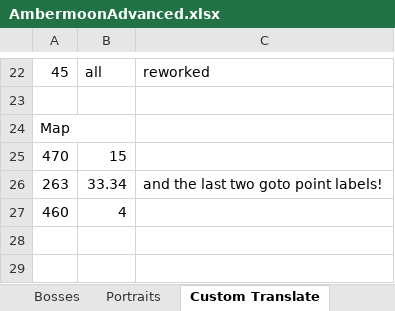
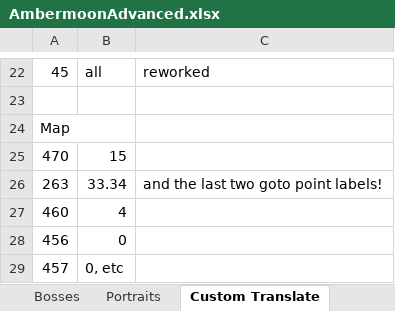
Before and after one commit to Pyrdacor/Ambermoon-Advanced, an Excel workbook: AmbermoonAdvanced.xlsx, sheet Custom Translate, drawn as a sheet; only a part is shown, gaps mark what is left out; values as stored, in another font and other column widths than the file's, no borders; the diff names each change by its address in the sheet, - before the commit and + after, or states it on an @@ line.

```diff
--- a/AmbermoonAdvanced.xlsx (sheet Custom Translate)
+++ b/AmbermoonAdvanced.xlsx (sheet Custom Translate)
+row 28: 456 | 0
+row 29: 457 | 0, etc
```
Also changed, not shown: sheet Todo, 2 other files.
